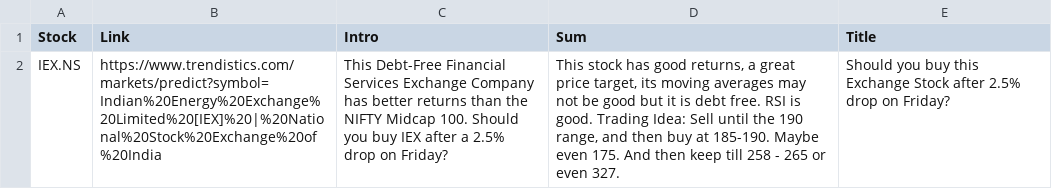
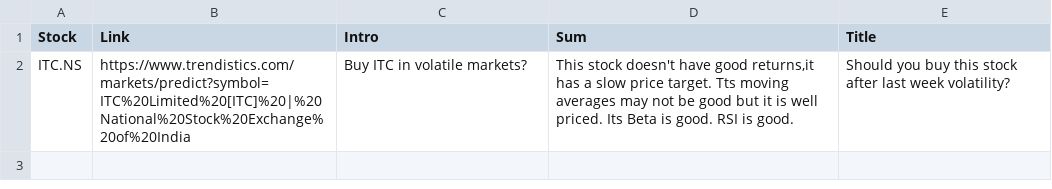
Before and after one commit to RR192007/csvfiles, a CSV file: weekly.csv, drawn as a sheet; removed rows and columns are numbered as before the commit, all else as after; the diff names each change by its address in the sheet, - before the commit and + after, or states it on an @@ line.

Commit message:
Update weekly.csv

```diff
--- a/weekly.csv
+++ b/weekly.csv
-row 2: IEX.NS | https://www.trendistics.com/markets/predict?symbol=Indian%20Energy%20Exchange%20Limited%20[IEX]%20|%20National%20Stock%20Exchange%20of%20India | This Debt-Free Financial Services Exchange Company has better returns than the NIFTY Midcap 100. Should you buy IEX after a 2.5% drop on Friday? | This stock has good returns, a great price target, its moving averages may not be good but it is debt free. RSI is good. Trading Idea: Sell until the 190 range, and then buy at 185-190. Maybe even 175. And then keep till 258 - 265 or even 327. | Should you buy this Exchange Stock after 2.5% drop on Friday?
+row 2: ITC.NS | https://www.trendistics.com/markets/predict?symbol=ITC%20Limited%20[ITC]%20|%20National%20Stock%20Exchange%20of%20India | Buy ITC in volatile markets? | This stock doesn't have good returns,it has a slow price target. Tts moving averages may not be good but it is well priced. Its Beta is good. RSI is good. | Should you buy this stock after last week volatility?
```
